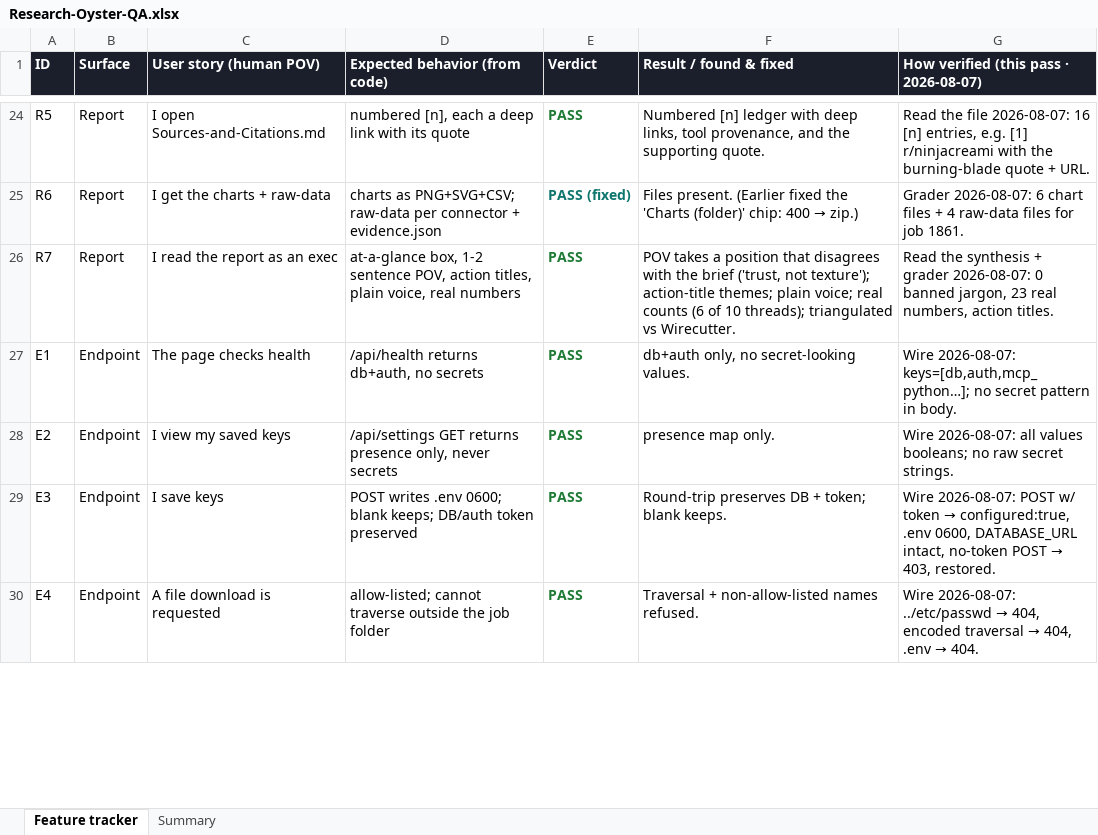
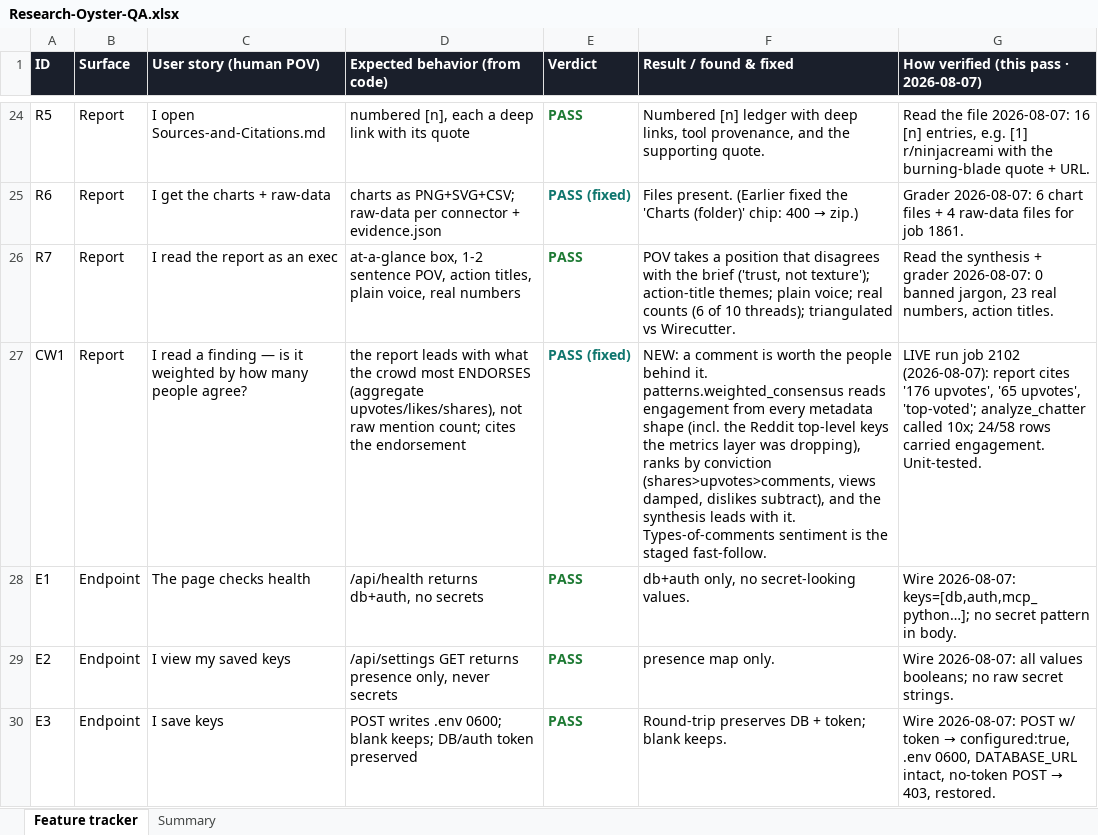
Before and after one commit to zandemha2025/research-oyster, an Excel workbook: qa/Research-Oyster-QA.xlsx, sheet Feature tracker, drawn as a sheet; only a part is shown, gaps mark what is left out; the shorter side is filled out with more unchanged rows; values as stored, in another font and other column widths than the file's, no borders; the diff names each change by its address in the sheet, - before the commit and + after, or states it on an @@ line.

```diff
--- a/qa/Research-Oyster-QA.xlsx (sheet Feature tracker)
+++ b/qa/Research-Oyster-QA.xlsx (sheet Feature tracker)
+row 27: CW1 | Report | I read a finding — is it weighted by how many people agree? | the report leads with what the crowd most ENDORSES (aggregate upvotes/likes/shares), not raw mention count; cites the endorsement | PASS (fixed) | NEW: a comment is worth the people behind it. patterns.weighted_consensus reads engagement from every metadata shape (incl. the Reddit top-level keys the metrics layer was dropping), ranks by conviction (shares>upvotes>comments, views damped, dislikes subtract), and the synthesis leads with it. Types-of-comments sentiment is the staged fast-follow. | LIVE run job 2102 (2026-08-07): report cites '176 upvotes', '65 upvotes', 'top-voted'; analyze_chatter called 10x; 24/58 rows carried engagement. Unit-tested.
```
Also changed, not shown: sheet Summary, 1 other file.
